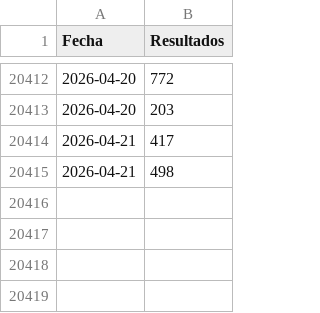
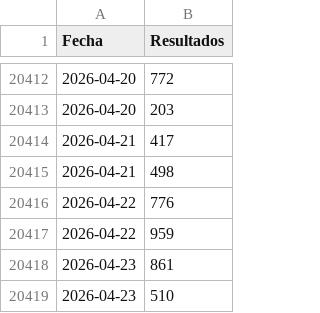
Before and after one commit to JJJARAMILLOH/Information, a CSV file: cashdn.csv, drawn as a sheet; only a part is shown, gaps mark what is left out; the diff names each change by its address in the sheet, - before the commit and + after, or states it on an @@ line.

Commit message:
Update cashdn.csv

```diff
--- a/cashdn.csv
+++ b/cashdn.csv
+row 20416: 2026-04-22 | 776
+row 20417: 2026-04-22 | 959
+row 20418: 2026-04-23 | 861
+row 20419: 2026-04-23 | 510
```
